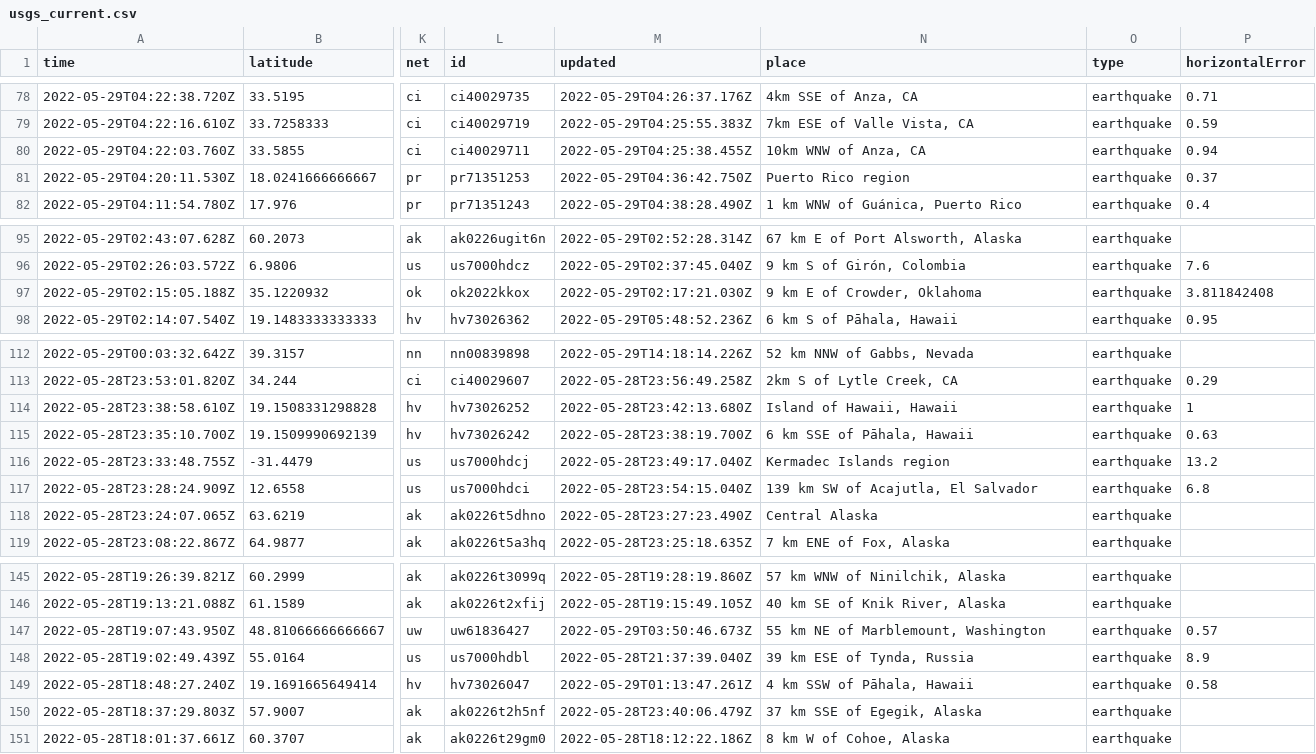
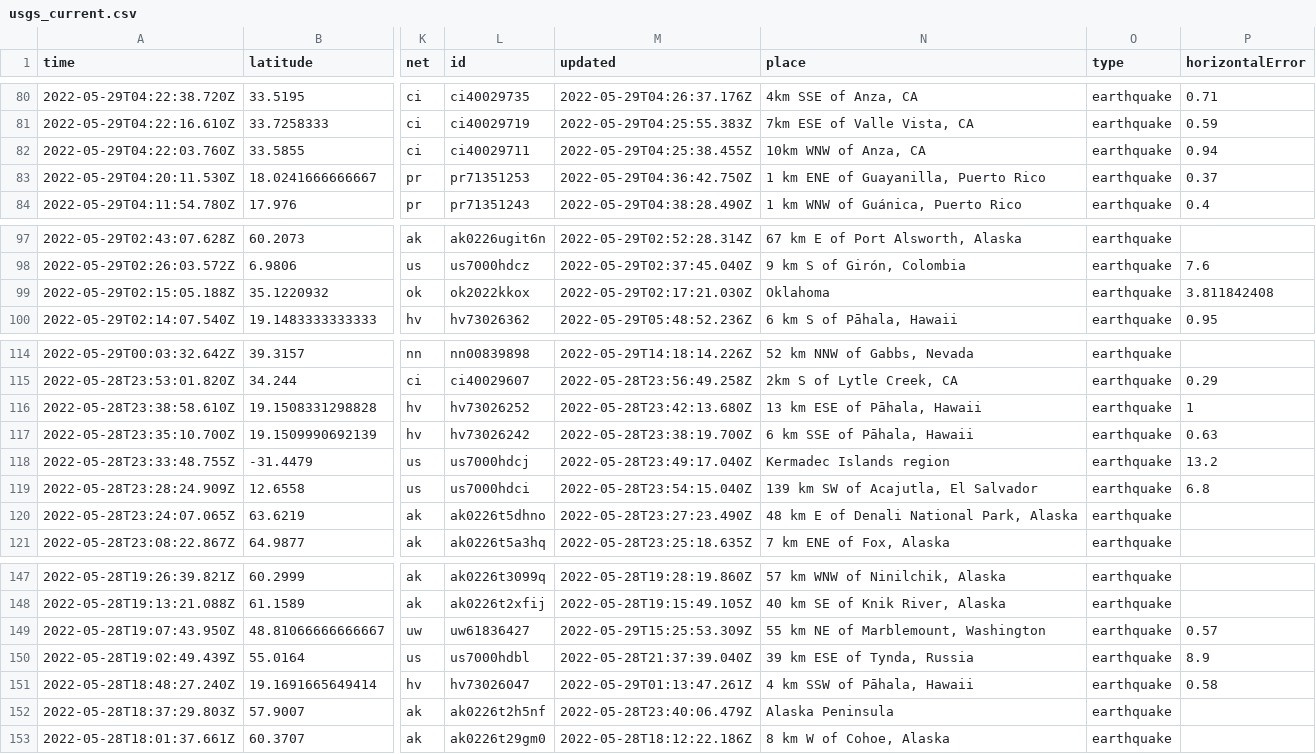
Before and after one commit to dlbranham/my-data-robot, a CSV file: usgs_current.csv, drawn as a sheet; only a part is shown, gaps mark what is left out; addresses are those after the commit; the diff covers the shown part only; the diff names each change by its address in the sheet, - before the commit and + after, or states it on an @@ line.

```diff
--- a/usgs_current.csv
+++ b/usgs_current.csv
-N83 (place): Puerto Rico region
+N83 (place): 1 km ENE of Guayanilla, Puerto Rico
-N99 (place): 9 km E of Crowder, Oklahoma
+N99 (place): Oklahoma
-N116 (place): Island of Hawaii, Hawaii
+N116 (place): 13 km ESE of Pāhala, Hawaii
-N120 (place): Central Alaska
+N120 (place): 48 km E of Denali National Park, Alaska
-M149 (updated): 2022-05-29T03:50:46.673Z
+M149 (updated): 2022-05-29T15:25:53.309Z
-N152 (place): 37 km SSE of Egegik, Alaska
+N152 (place): Alaska Peninsula
```
Also changed, not shown: 2 added rows, 2 removed rows and 6 edited cells elsewhere in this file.
